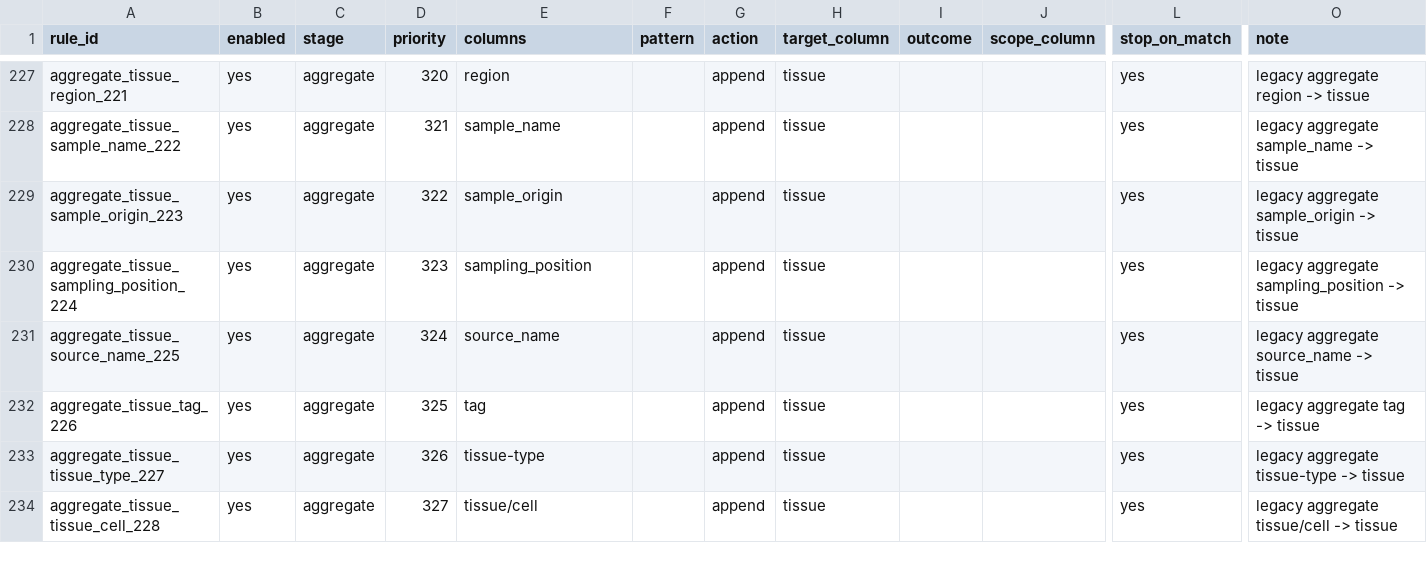
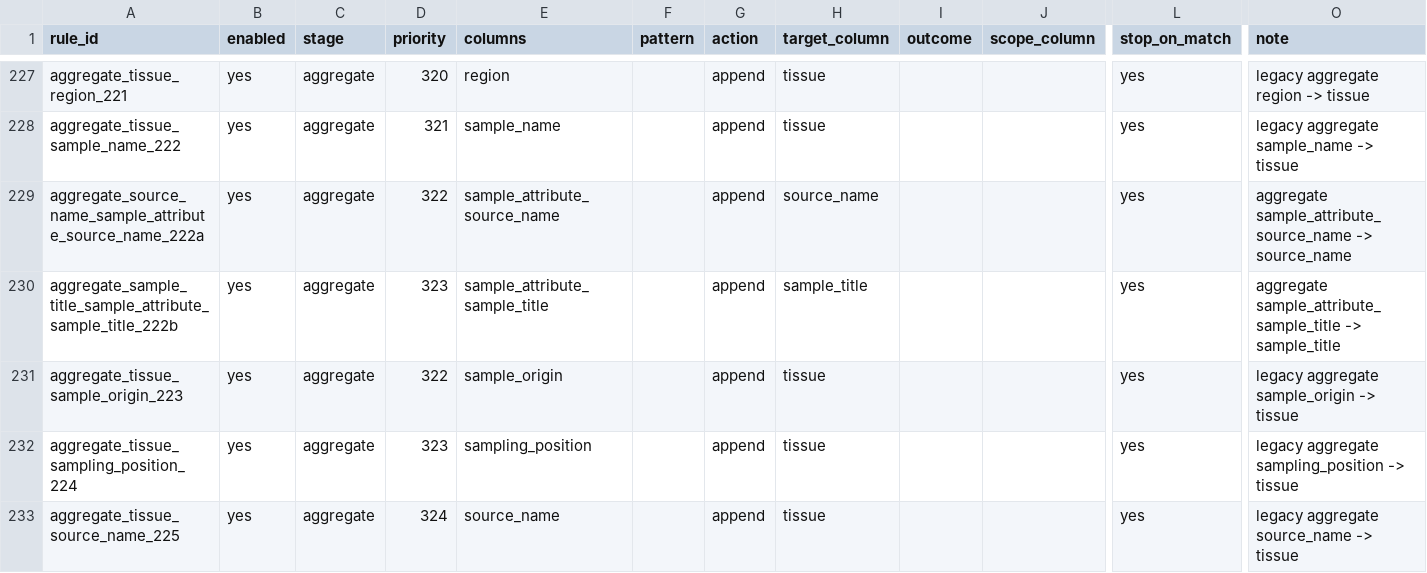
Before and after one commit to kfuku52/amalgkit, a TSV file: amalgkit/config_dir/plantae/select_rules.tsv, drawn as a sheet; only a part is shown, gaps mark what is left out; the shorter side is filled out with more unchanged rows; rows hold the shown columns only; the diff names each change by its address in the sheet, - before the commit and + after, or states it on an @@ line.

Commit message:
Aggregate sparse select alias fields

```diff
--- a/amalgkit/config_dir/plantae/select_rules.tsv
+++ b/amalgkit/config_dir/plantae/select_rules.tsv
+row 229: aggregate_source_name_sample_attribute_source_name_222a | yes | aggregate | 322 | sample_attribute_source_name |  | append | source_name |  |  | yes | aggregate sample_attribute_source_name -> source_name
+row 230: aggregate_sample_title_sample_attribute_sample_title_222b | yes | aggregate | 323 | sample_attribute_sample_title |  | append | sample_title |  |  | yes | aggregate sample_attribute_sample_title -> sample_title
```
Also changed, not shown: amalgkit/config_dir/base/select_rules.tsv, amalgkit/config_dir/vertebrate/select_rules.tsv, 2 other files.
